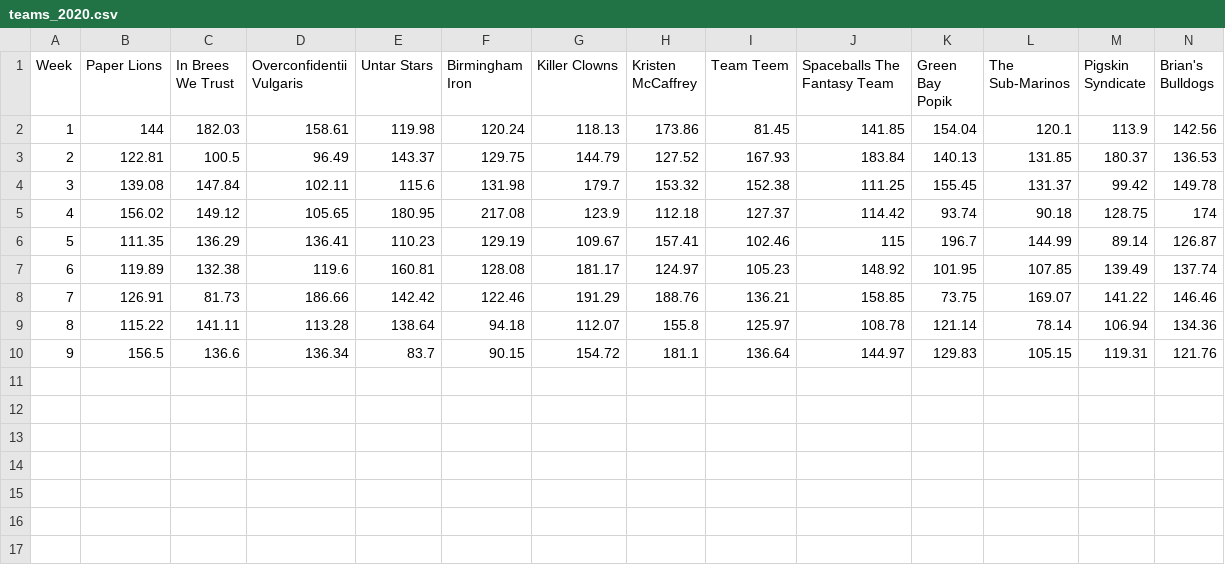
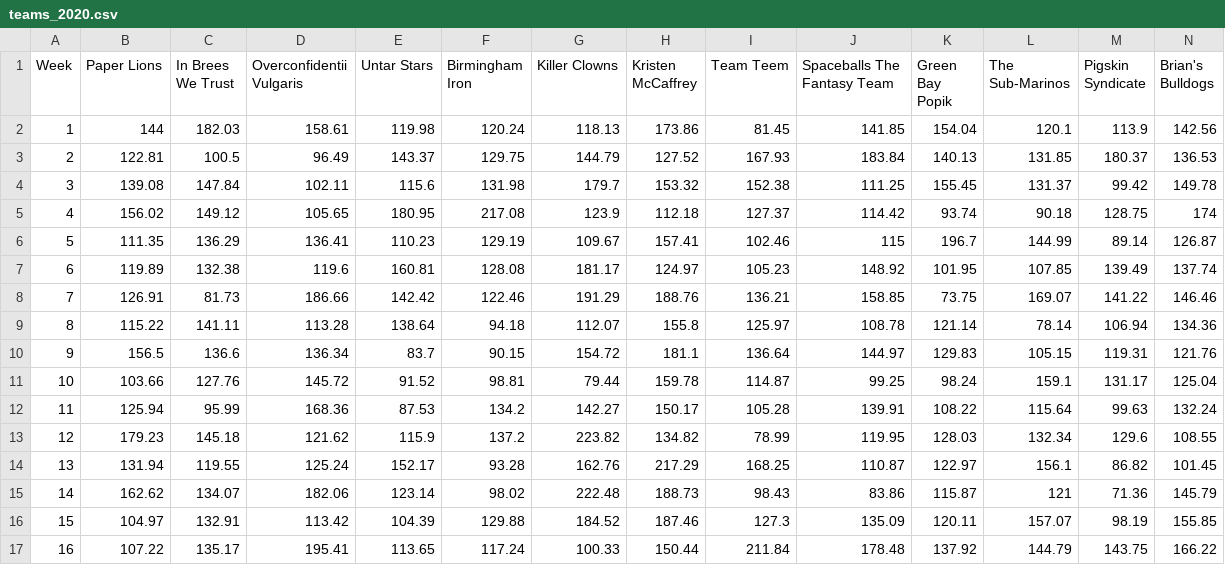
Before and after one commit to btmcnellis/ff-notebook, a CSV file: teams_2020.csv, drawn as a sheet; only a part is shown; rows hold the shown columns only; the diff names each change by its address in the sheet, - before the commit and + after, or states it on an @@ line.

```diff
--- a/teams_2020.csv
+++ b/teams_2020.csv
+row 11: 10 | 103.66 | 127.76 | 145.72 | 91.52 | 98.81 | 79.44 | 159.78 | 114.87 | 99.25 | 98.24 | 159.1 | 131.17 | 125.04
+row 12: 11 | 125.94 | 95.99 | 168.36 | 87.53 | 134.2 | 142.27 | 150.17 | 105.28 | 139.91 | 108.22 | 115.64 | 99.63 | 132.24
+row 13: 12 | 179.23 | 145.18 | 121.62 | 115.9 | 137.2 | 223.82 | 134.82 | 78.99 | 119.95 | 128.03 | 132.34 | 129.6 | 108.55
+row 14: 13 | 131.94 | 119.55 | 125.24 | 152.17 | 93.28 | 162.76 | 217.29 | 168.25 | 110.87 | 122.97 | 156.1 | 86.82 | 101.45
+row 15: 14 | 162.62 | 134.07 | 182.06 | 123.14 | 98.02 | 222.48 | 188.73 | 98.43 | 83.86 | 115.87 | 121 | 71.36 | 145.79
+row 16: 15 | 104.97 | 132.91 | 113.42 | 104.39 | 129.88 | 184.52 | 187.46 | 127.3 | 135.09 | 120.11 | 157.07 | 98.19 | 155.85
+row 17: 16 | 107.22 | 135.17 | 195.41 | 113.65 | 117.24 | 100.33 | 150.44 | 211.84 | 178.48 | 137.92 | 144.79 | 143.75 | 166.22
```
Also changed, not shown: 1 other file.
